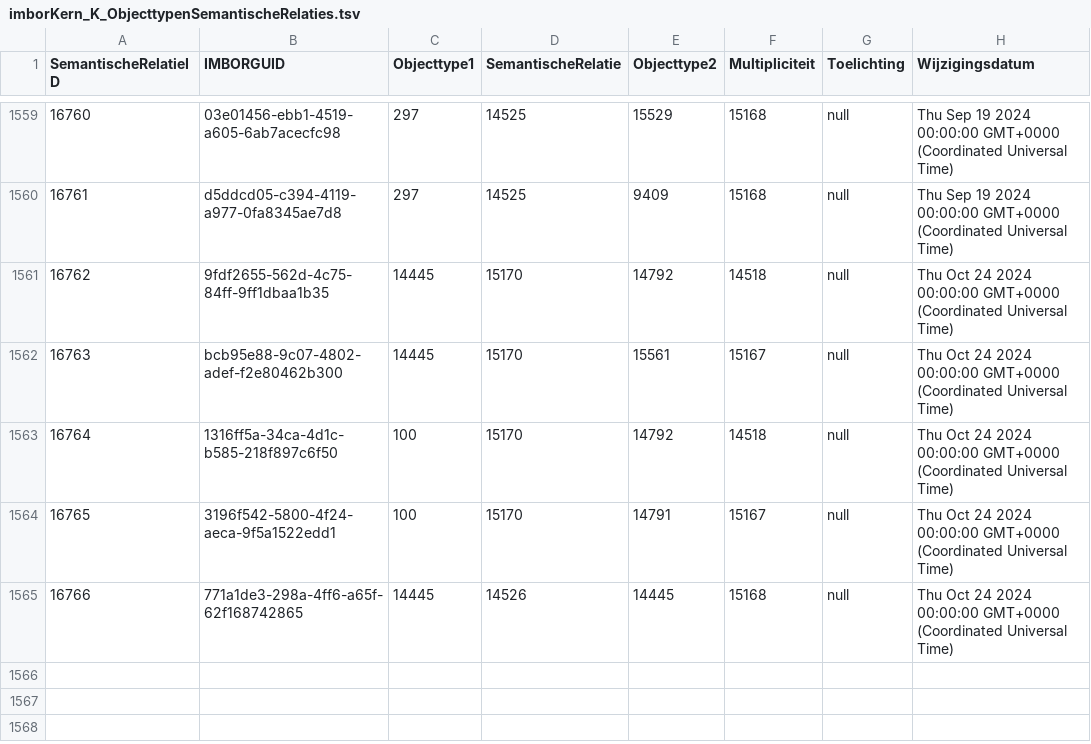
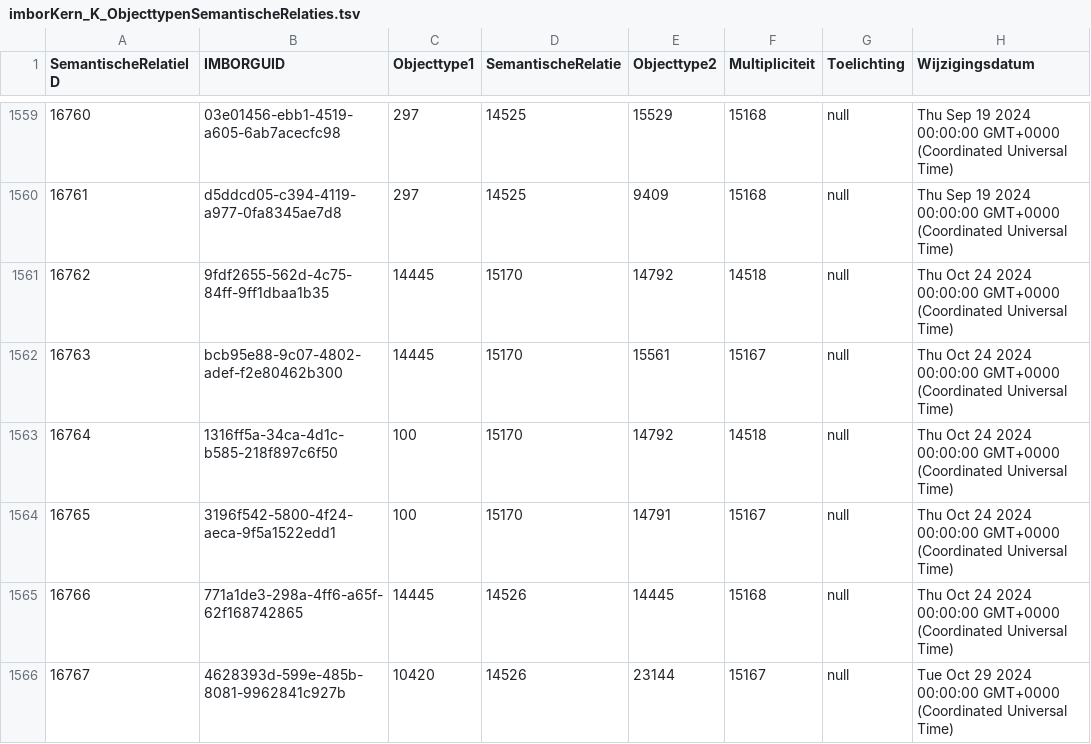
Before and after one commit to Stichting-CROW/imbor-development, a TSV file: data/tsv/imborKern_K_ObjecttypenSemantischeRelaties.tsv, drawn as a sheet; only a part is shown, gaps mark what is left out; the diff names each change by its address in the sheet, - before the commit and + after, or states it on an @@ line.

```diff
--- a/data/tsv/imborKern_K_ObjecttypenSemantischeRelaties.tsv
+++ b/data/tsv/imborKern_K_ObjecttypenSemantischeRelaties.tsv
+row 1566: 16767 | 4628393d-599e-485b-8081-9962841c927b | 10420 | 14526 | 23144 | 15167 | null | Tue Oct 29 2024 00:00:00 GMT+0000 (Coordinated Universal Time)
```
Also changed, not shown: data/tsv/Tabel1.tsv, data/tsv/imborKern_EnumeratiesDomeinwaarden.tsv, 6 other files.
